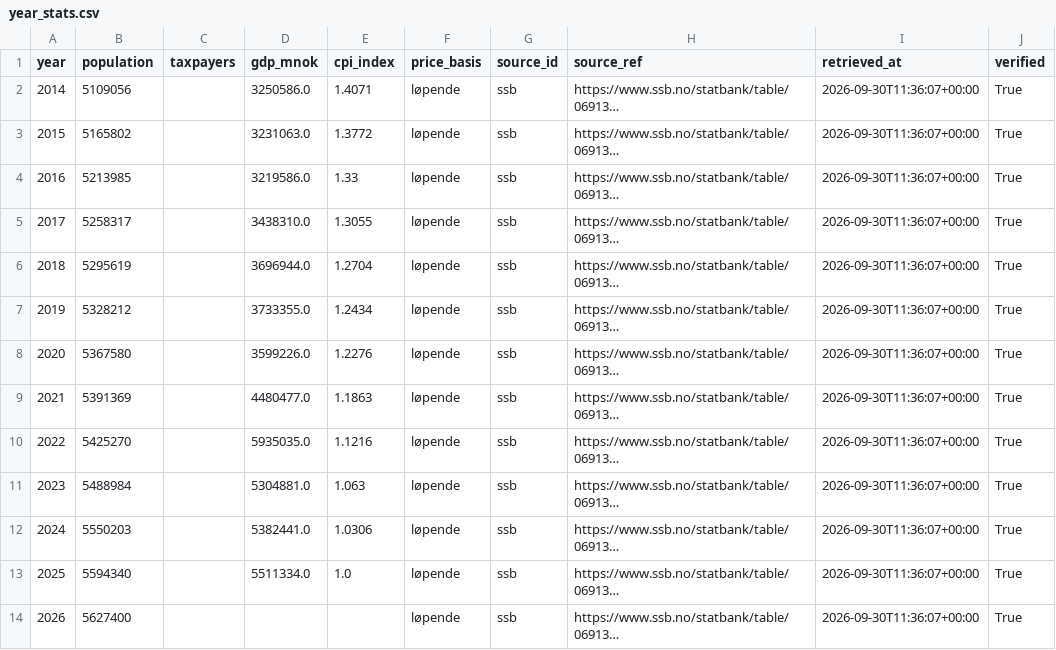
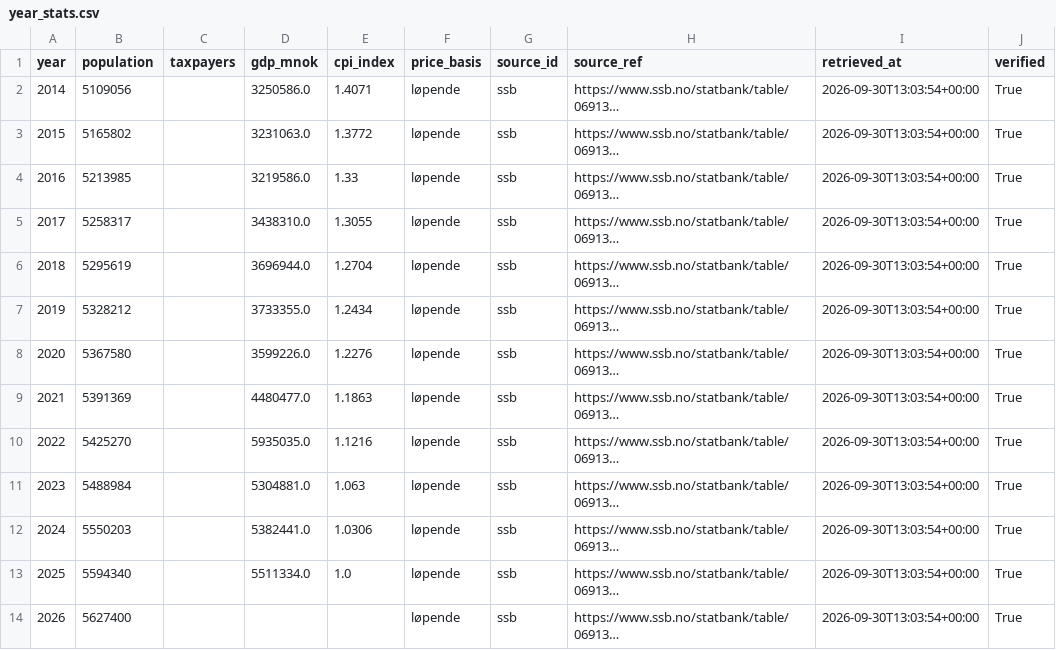
Before and after one commit to httt7mkzhp-a11y/norwaysdoom, a CSV file: public/data/year_stats.csv, drawn as a sheet; long unchanged cells end in …; the diff names each change by its address in the sheet, - before the commit and + after, or states it on an @@ line.

```diff
--- a/public/data/year_stats.csv
+++ b/public/data/year_stats.csv
-I2:I14 (retrieved_at): 2026-09-30T11:36:07+00:00
+I2:I14 (retrieved_at): 2026-09-30T13:03:54+00:00
```
Also changed, not shown: public/data/budget_lines.csv, public/data/flows.csv, 10 other files.
